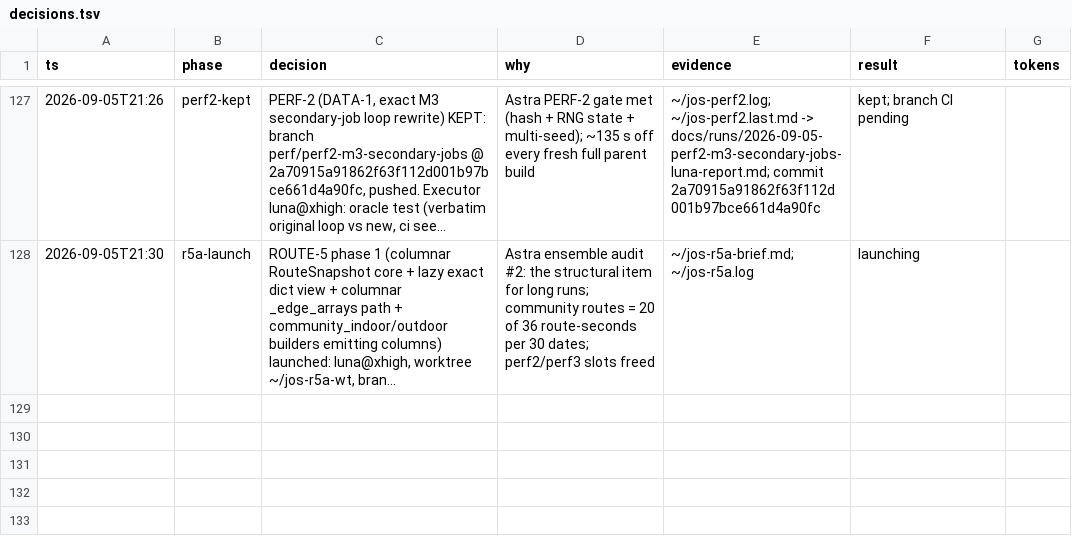
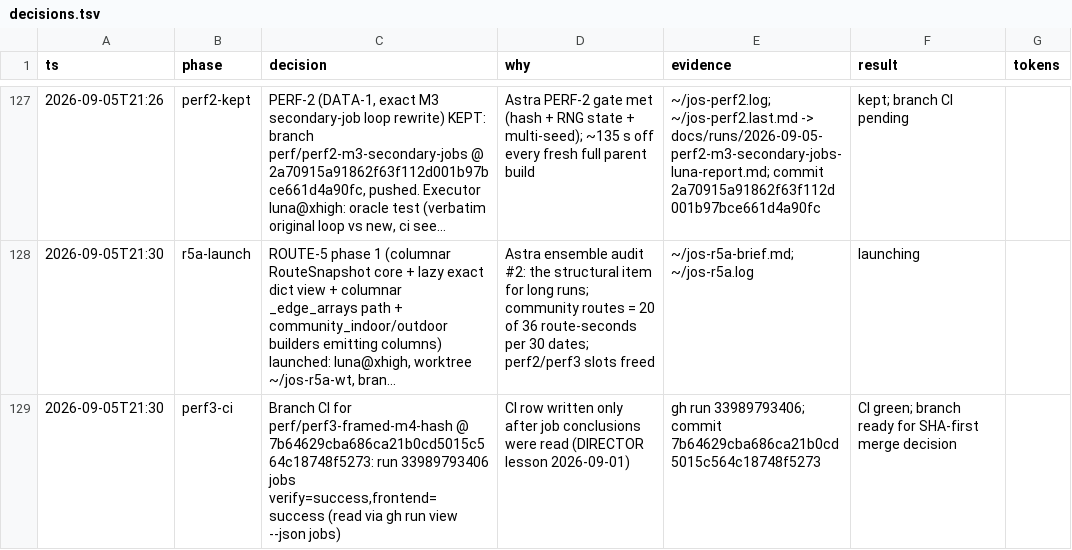
Before and after one commit to stev004/jsy_disease_sim, a TSV file: .claude/decisions.tsv, drawn as a sheet; only a part is shown, gaps mark what is left out; long unchanged cells end in …; the diff names each change by its address in the sheet, - before the commit and + after, or states it on an @@ line.

Commit message:
trail: perf3-ci — Branch CI for perf/perf3-framed-m4-hash @ 7b64629cba686ca21b

```diff
--- a/.claude/decisions.tsv
+++ b/.claude/decisions.tsv
+row 129: 2026-09-05T21:30 | perf3-ci | Branch CI for perf/perf3-framed-m4-hash @ 7b64629cba686ca21b0cd5015c564c18748f5273: run 33989793406 jobs verify=success,frontend=success (read via gh run view --json jobs) | CI row written only after job conclusions were read (DIRECTOR lesson 2026-09-01) | gh run 33989793406; commit 7b64629cba686ca21b0cd5015c564c18748f5273 | CI green; branch ready for SHA-first merge decision
```
